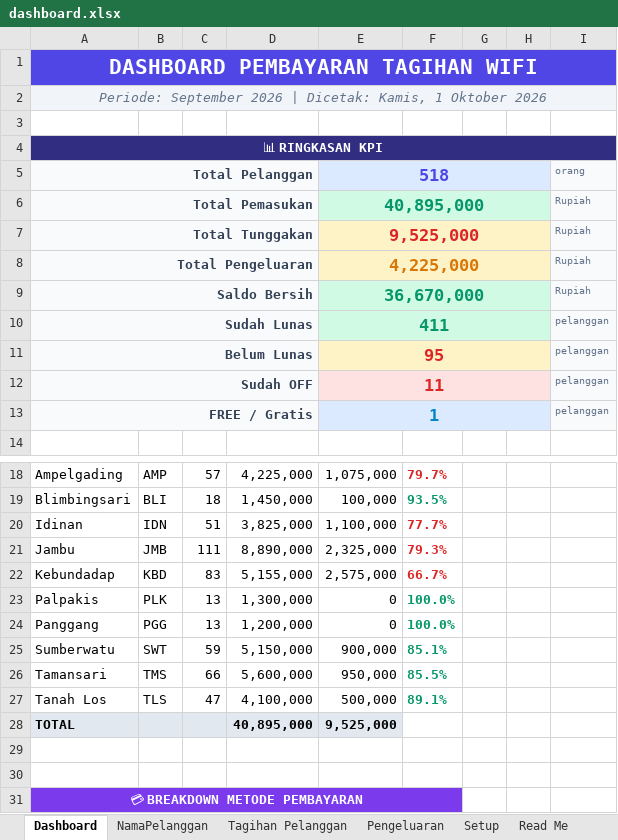
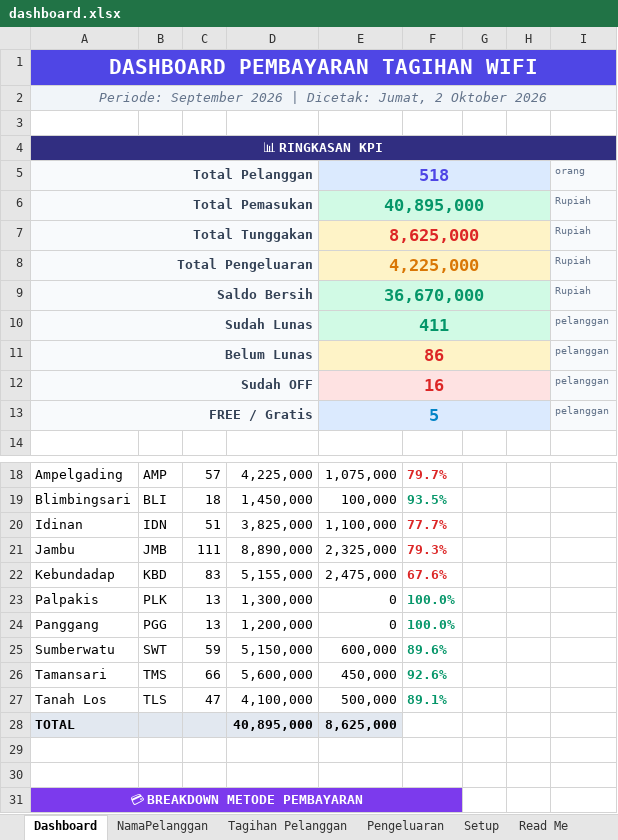
Before and after one commit to IdeaQru/laporan-billing-fira, an Excel workbook: dashboard.xlsx, sheet Dashboard, drawn as a sheet; only a part is shown, gaps mark what is left out; values as stored, in another font and other column widths than the file's, no borders; the diff names each change by its address in the sheet, - before the commit and + after, or states it on an @@ line.

```diff
--- a/dashboard.xlsx (sheet Dashboard)
+++ b/dashboard.xlsx (sheet Dashboard)
-A2: …| Dicetak: Kamis, 1 Oktober 2026
+A2: …| Dicetak: Jumat, 2 Oktober 2026
-E7: 9,525,000
+E7: 8,625,000
-E11: 95
+E11: 86
-E12: 11
+E12: 16
-E13: 1
+E13: 5
-E22: 2,575,000
+E22: 2,475,000
-F22: 66.7%
+F22: 67.6%
-E25: 900,000
+E25: 600,000
-F25: 85.1%
+F25: 89.6%
-E26: 950,000
+E26: 450,000
-F26: 85.5%
+F26: 92.6%
-E28: 9,525,000
+E28: 8,625,000
```
Also changed, not shown: sheet Tagihan Pelanggan, sheet Setup, sheet Read Me, sheet Pengeluaran, sheet NamaPelanggan, dashboard_september_injected.xlsx, data/raw/dashboard.xlsx, 9 other files.
